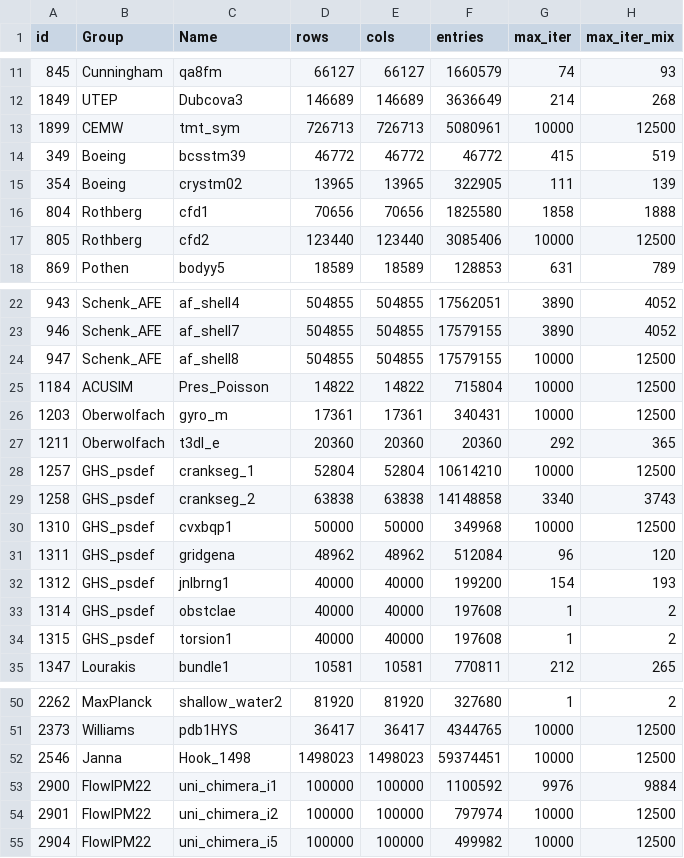
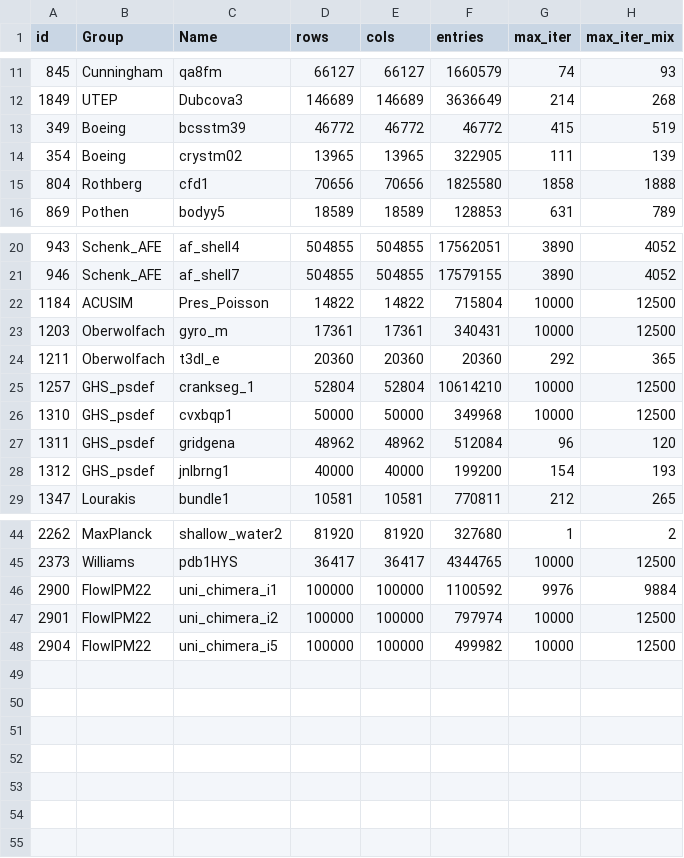
Before and after one commit to zhaijiaqi/Mille-feuille, a CSV file: valid_matrix_set.csv, drawn as a sheet; only a part is shown, gaps mark what is left out; the diff names each change by its address in the sheet, - before the commit and + after, or states it on an @@ line.

Commit message:
[fix]: recompile

```diff
--- a/valid_matrix_set.csv
+++ b/valid_matrix_set.csv
-row 13: 1899 | CEMW | tmt_sym | 726713 | 726713 | 5080961 | 10000 | 12500
-row 17: 805 | Rothberg | cfd2 | 123440 | 123440 | 3085406 | 10000 | 12500
-row 24: 947 | Schenk_AFE | af_shell8 | 504855 | 504855 | 17579155 | 10000 | 12500
-row 29: 1258 | GHS_psdef | crankseg_2 | 63838 | 63838 | 14148858 | 3340 | 3743
-row 33: 1314 | GHS_psdef | obstclae | 40000 | 40000 | 197608 | 1 | 2
-row 34: 1315 | GHS_psdef | torsion1 | 40000 | 40000 | 197608 | 1 | 2
-row 52: 2546 | Janna | Hook_1498 | 1498023 | 1498023 | 59374451 | 10000 | 12500
```
